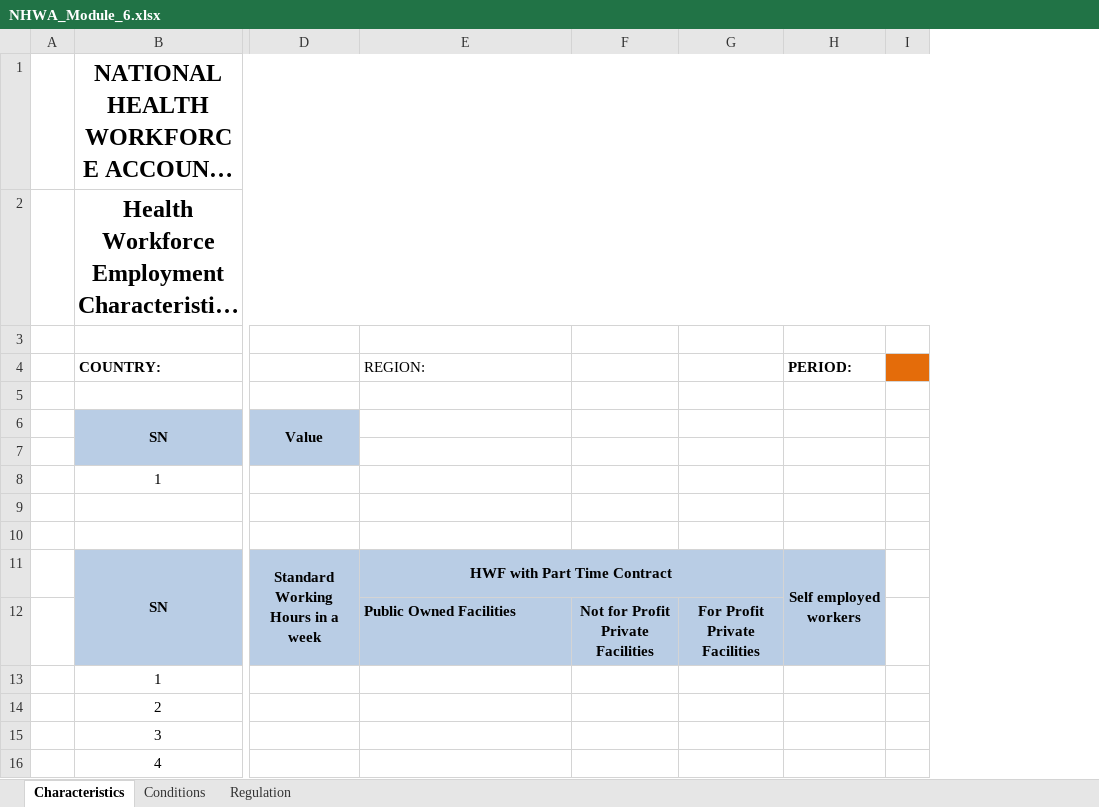
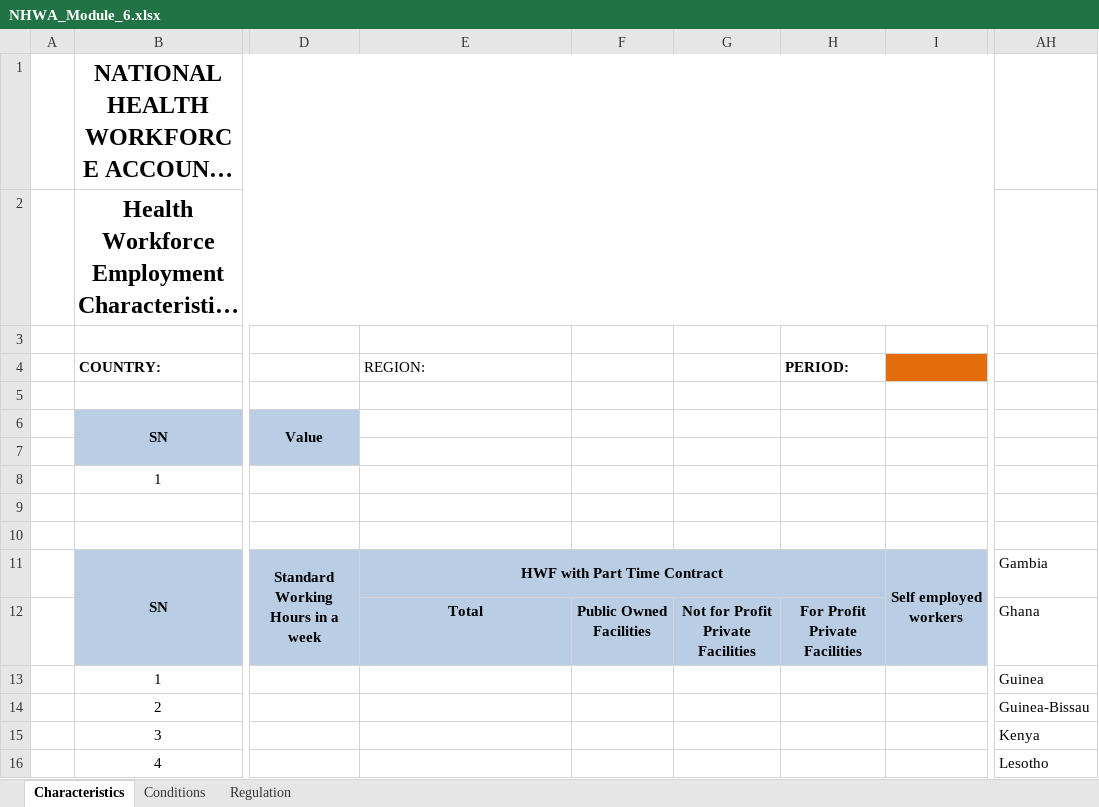
Before and after one commit to WISCENTD-UPC/Excel_Data_Importer, an Excel workbook: templates/NHWA_Module_6.xlsx, sheet Characteristics, drawn as a sheet; only a part is shown, gaps mark what is left out; long unchanged cells end in …; values as stored, in another font and other column widths than the file's, no borders; charts and pictures not drawn; removed rows and columns are numbered as before the commit, all else as after; the diff names each change by its address in the sheet, - before the commit and + after, or states it on an @@ line.

Commit message:
Add "Health work force with Part Time Contract in total" dataElement

```diff
--- a/templates/NHWA_Module_6.xlsx (sheet Characteristics)
+++ b/templates/NHWA_Module_6.xlsx (sheet Characteristics)
+column F, row 12: Public Owned Facilities
-column I, empty
+column AH, rows 11-16: Gambia | Ghana | Guinea | Guinea-Bissau | Kenya | Lesotho
-H4: (empty)
+H4: PERIOD:
-I4: PERIOD:
+I4: (empty)
-I4 fill: none
+I4 fill: #E46C0A
-E12 (REGION:): Public Owned Facilities
+E12 (REGION:): Total
-E12 alignment: left
+E12 alignment: center
```
Also changed, not shown: formulas that keep their value, 2 other files.
